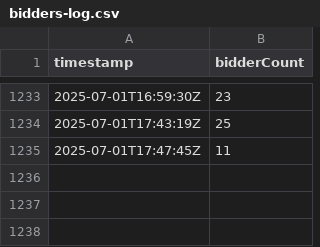
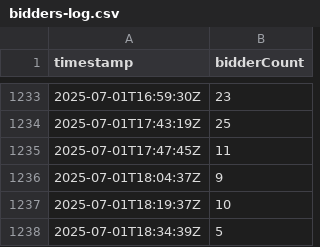
Before and after one commit to sechug/biddersuccinct-analytics, a CSV file: data/raw/bidders-log.csv, drawn as a sheet; only a part is shown, gaps mark what is left out; the diff names each change by its address in the sheet, - before the commit and + after, or states it on an @@ line.

```diff
--- a/data/raw/bidders-log.csv
+++ b/data/raw/bidders-log.csv
+row 1236: 2025-07-01T18:04:37Z | 9
+row 1237: 2025-07-01T18:19:37Z | 10
+row 1238: 2025-07-01T18:34:39Z | 5
```
Also changed, not shown: 1 other file.
